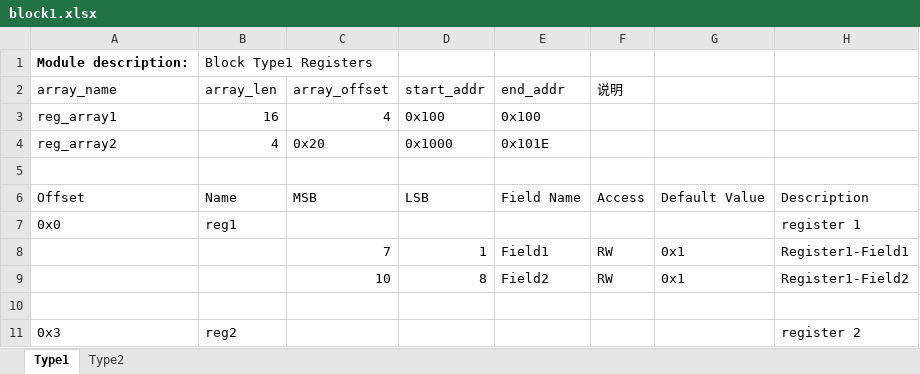
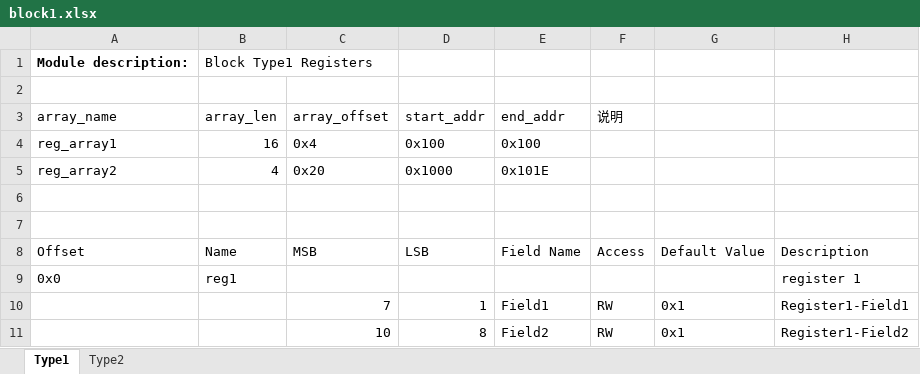
Before and after one commit to zhangyiant/RegisterPrinter, an Excel workbook: excels/block1.xlsx, sheet Type1, drawn as a sheet; only a part is shown; the shorter side is filled out with more unchanged rows; values as stored, in another font and other column widths than the file's, no borders; table styles not drawn; addresses are those after the commit; the diff names each change by its address in the sheet, - before the commit and + after, or states it on an @@ line.

Commit message:
Update sample.

```diff
--- a/excels/block1.xlsx (sheet Type1)
+++ b/excels/block1.xlsx (sheet Type1)
+row 2: (empty)
-C4 (array_offset): 4
+C4 (array_offset): 0x4
+row 6: (empty)
```
